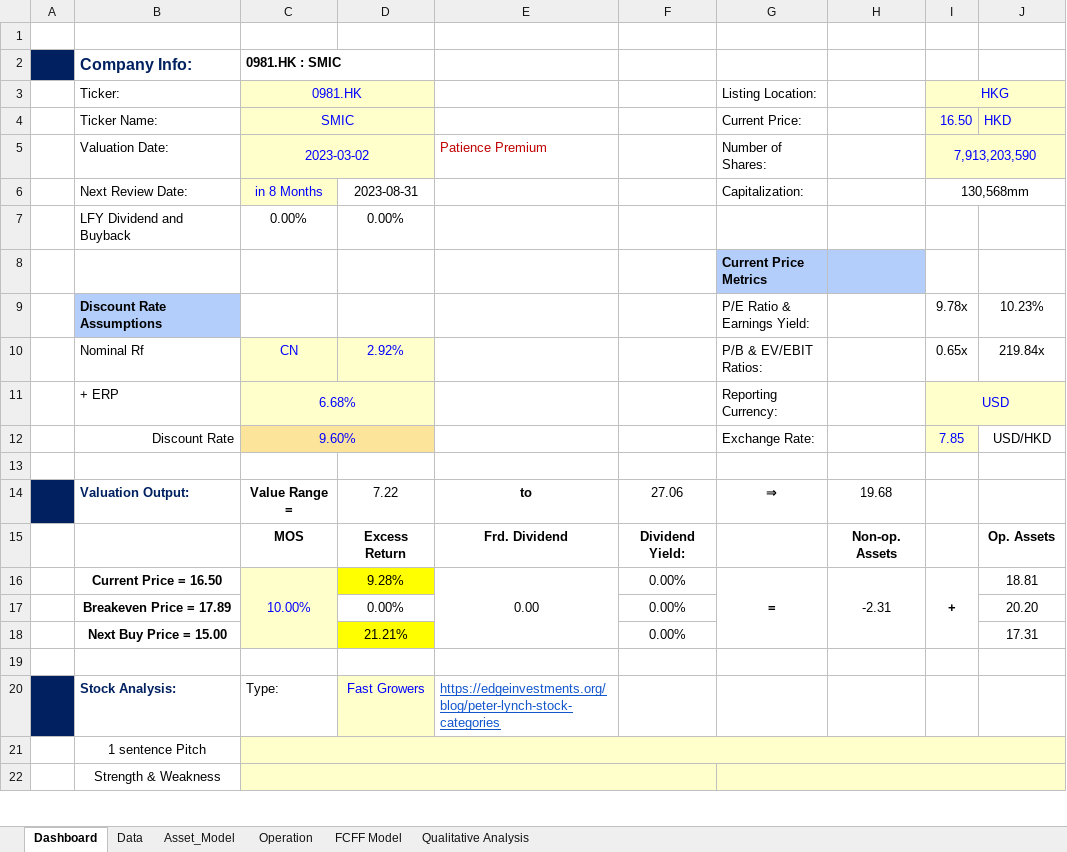
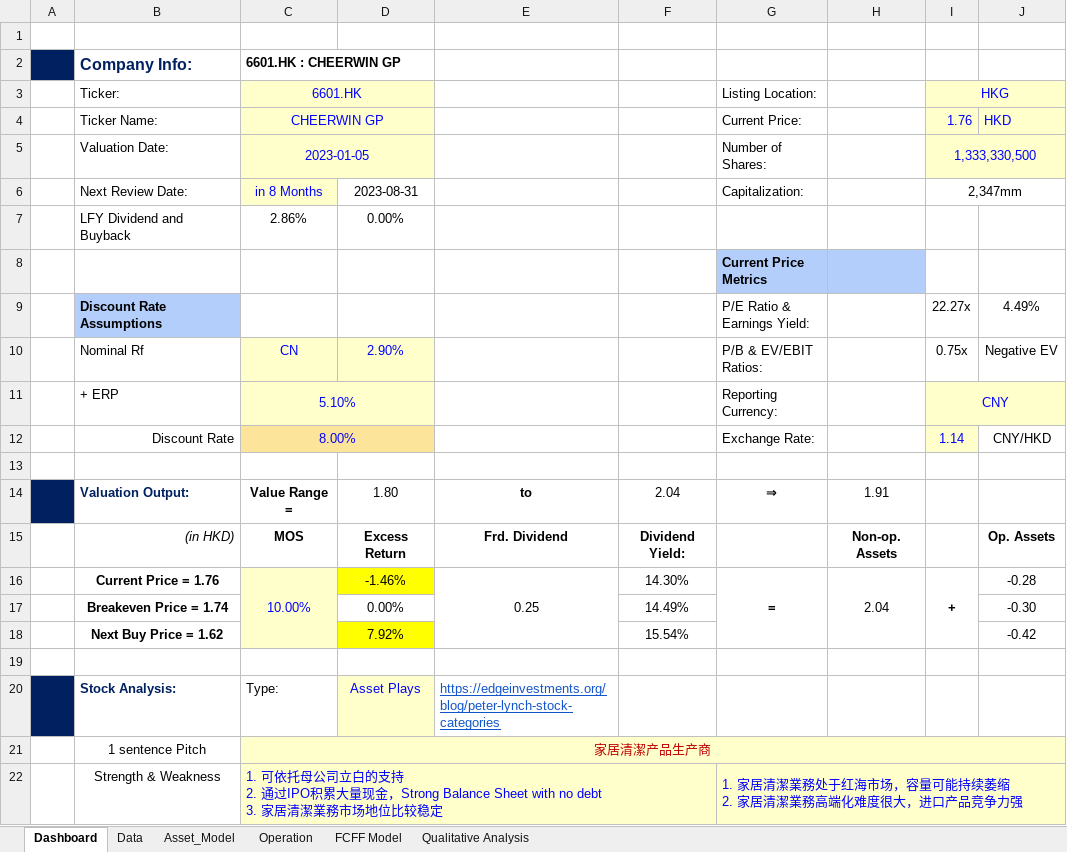
Before and after one commit to JerryChenz/Invest_Proc_v2, an Excel workbook: financial_models/Model_templates/Listed_template/Stock_Valuation.xlsx, sheet Dashboard, drawn as a sheet; only a part is shown; values as stored, in another font and other column widths than the file's, no borders; conditional formats not drawn; removed rows and columns are numbered as before the commit, all else as after; ↵ is a line break in a cell; the diff covers the shown part only; the diff names each change by its address in the sheet, - before the commit and + after, or states it on an @@ line.

```diff
--- a/financial_models/Model_templates/Listed_template/Stock_Valuation.xlsx (sheet Dashboard)
+++ b/financial_models/Model_templates/Listed_template/Stock_Valuation.xlsx (sheet Dashboard)
-C2 (6601.HK): 0981.HK : SMIC
+C2 (6601.HK): 6601.HK : CHEERWIN GP
-C3: 0981.HK
+C3: 6601.HK
-C4 (6601.HK): SMIC
+C4 (6601.HK): CHEERWIN GP
-I4 (HKG): 16.50
+I4 (HKG): 1.76
-C5 (6601.HK): 2023-03-02
+C5 (6601.HK): 2023-01-05
-E5: Patience Premium
+E5: (empty)
-I5 (HKG): 7,913,203,590
+I5 (HKG): 1,333,330,500
-I6 (HKG): 130,568mm
+I6 (HKG): 2,347mm
-C7 (6601.HK): 0.00%
+C7 (6601.HK): 2.86%
-I9 (HKG): 9.78x
+I9 (HKG): 22.27x
-J9: 10.23%
+J9: 4.49%
-D10: 2.92%
+D10: 2.90%
-I10 (HKG): 0.65x
+I10 (HKG): 0.75x
-J10: 219.84x
+J10: Negative EV
-C11 (6601.HK): 6.68%
+C11 (6601.HK): 5.10%
-I11 (HKG): USD
+I11 (HKG): CNY
-C12 (6601.HK): 9.60%
+C12 (6601.HK): 8.00%
-I12 (HKG): 7.85
+I12 (HKG): 1.14
-J12: USD/HKD
+J12: CNY/HKD
-D14: 7.22
+D14: 1.80
-F14: 27.06
+F14: 2.04
-H14: 19.68
+H14: 1.91
-B15 (Ticker:): (empty)
+B15 (Ticker:): (in HKD)
-row 16:  | Current Price = 16.50 | 10.00% | 9.28% | 0.00 | 0.00% | = | -2.31 | + | 18.81
-row 17:  | Breakeven Price = 17.89 |  | 0.00% |  | 0.00% |  |  |  | 20.20
-row 18:  | Next Buy Price = 15.00 |  | 21.21% |  | 0.00% |  |  |  | 17.31
+row 16:  | Current Price = 1.76 | 10.00% | -1.46% | 0.25 | 14.30% | = | 2.04 | + | -0.28
+row 17:  | Breakeven Price = 1.74 |  | 0.00% |  | 14.49% |  |  |  | -0.30
+row 18:  | Next Buy Price = 1.62 |  | 7.92% |  | 15.54% |  |  |  | -0.42
-D20: Fast Growers
+D20: Asset Plays
-C21 (6601.HK): (empty)
+C21 (6601.HK): 家居清潔产品生产商
-C22 (6601.HK): (empty)
+C22 (6601.HK): 1. 可依托母公司立白的支持 ↵ 2. 通过IPO积累大量现金，Strong Balance Sheet with no debt ↵ 3. 家居清潔業務市场地位比较稳定
-G22 (Listing Location:): (empty)
+G22 (Listing Location:): 1. 家居清潔業務处于红海市场，容量可能持续萎缩 ↵ 2. 家居清潔業務高端化难度很大，进口产品竞争力强
```
Also changed, not shown: 2 added rows, 2 removed rows, 37 edited cells and cell formats elsewhere in this sheet, sheet Data, sheet Asset_Model, sheet Qualitative Analysis, sheet FCFF Model, sheet Operation, formulas that keep their value, financial_models/Opportunities/6601.HK_Stock_Valuation.xlsx.
